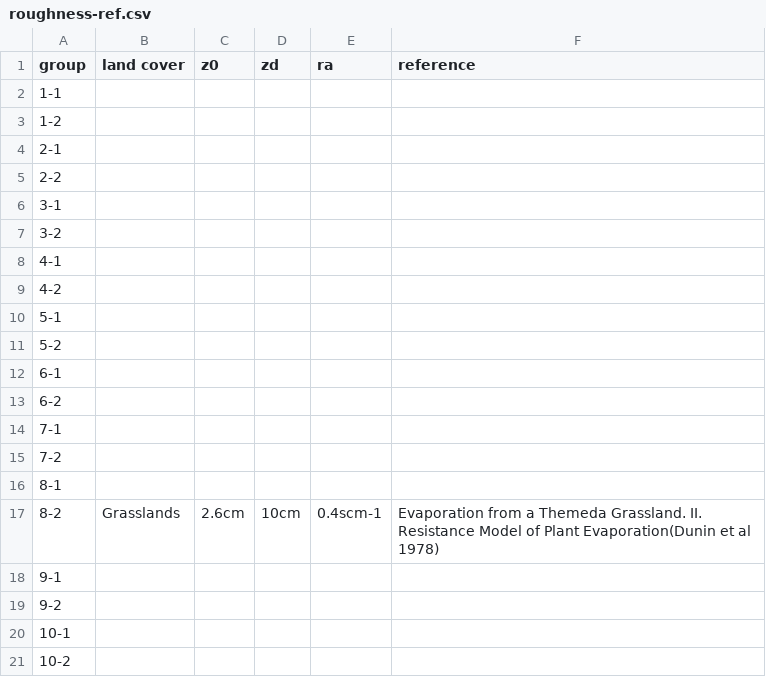
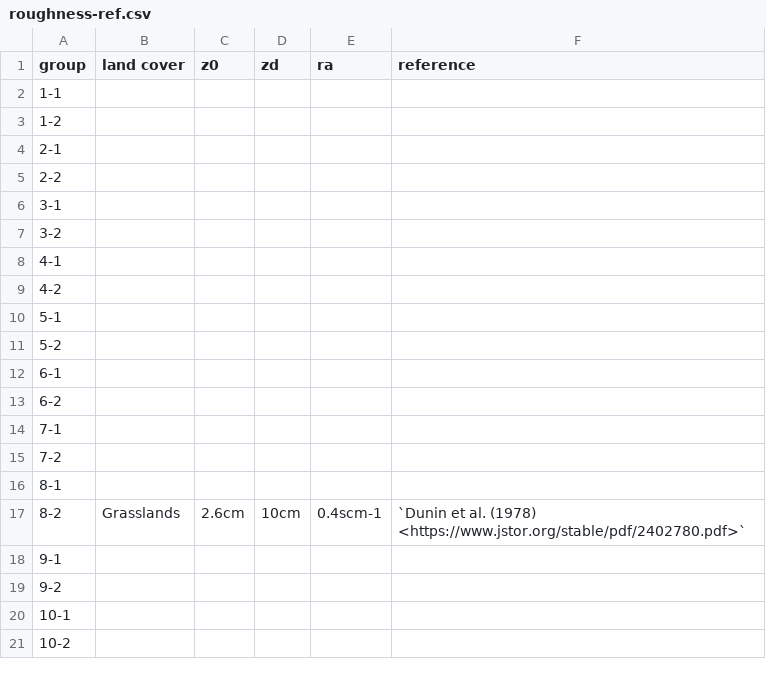
Before and after one commit to zfadli98/albedo-collection, a CSV file: roughness-ref.csv, drawn as a sheet.

Commit message:
Update roughness-ref.csv

```diff
--- a/roughness-ref.csv
+++ b/roughness-ref.csv
@@ -16,3 +16,3 @@ group,land cover,z0,zd,ra,reference
 8-1,,,,,
-8-2,Grasslands,2.6cm,10cm,0.4scm-1,"Evaporation from a Themeda Grassland. II. Resistance Model of Plant Evaporation"(Dunin et al 1978)
+8-2,Grasslands,2.6cm,10cm,0.4scm-1,`Dunin et al. (1978) <https://www.jstor.org/stable/pdf/2402780.pdf>`
 9-1,,,,,
```
